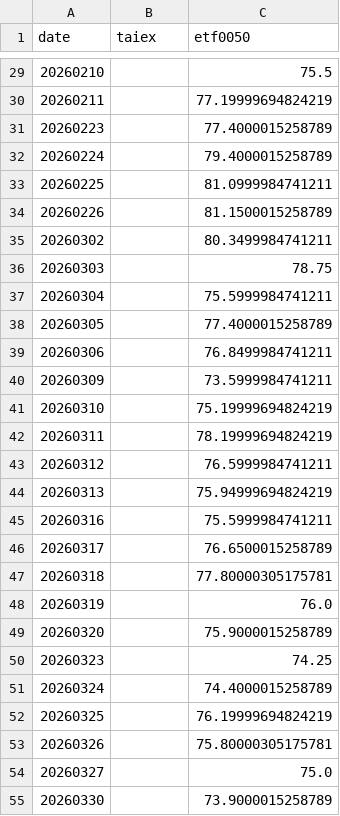
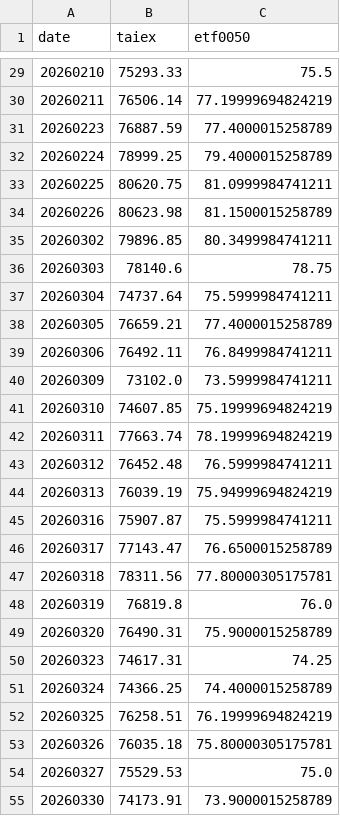
Before and after one commit to jasanlin177-hub/tsf-top5-index, a CSV file: data/benchmark_history.csv, drawn as a sheet; only a part is shown, gaps mark what is left out; the diff covers the shown part only.

```diff
--- a/data/benchmark_history.csv
+++ b/data/benchmark_history.csv
@@ -29,27 +29,27 @@
-20260210,,75.5
-20260211,,77.19999694824219
-20260223,,77.4000015258789
-20260224,,79.4000015258789
-20260225,,81.0999984741211
-20260226,,81.1500015258789
-20260302,,80.3499984741211
-20260303,,78.75
-20260304,,75.5999984741211
-20260305,,77.4000015258789
-20260306,,76.8499984741211
-20260309,,73.5999984741211
-20260310,,75.19999694824219
-20260311,,78.19999694824219
-20260312,,76.5999984741211
-20260313,,75.94999694824219
-20260316,,75.5999984741211
-20260317,,76.6500015258789
-20260318,,77.80000305175781
-20260319,,76.0
-20260320,,75.9000015258789
-20260323,,74.25
-20260324,,74.4000015258789
-20260325,,76.19999694824219
-20260326,,75.80000305175781
-20260327,,75.0
-20260330,,73.9000015258789
+20260210,75293.33,75.5
+20260211,76506.14,77.19999694824219
+20260223,76887.59,77.4000015258789
+20260224,78999.25,79.4000015258789
+20260225,80620.75,81.0999984741211
+20260226,80623.98,81.1500015258789
+20260302,79896.85,80.3499984741211
+20260303,78140.6,78.75
+20260304,74737.64,75.5999984741211
+20260305,76659.21,77.4000015258789
+20260306,76492.11,76.8499984741211
+20260309,73102.0,73.5999984741211
+20260310,74607.85,75.19999694824219
+20260311,77663.74,78.19999694824219
+20260312,76452.48,76.5999984741211
+20260313,76039.19,75.94999694824219
+20260316,75907.87,75.5999984741211
+20260317,77143.47,76.6500015258789
+20260318,78311.56,77.80000305175781
+20260319,76819.8,76.0
+20260320,76490.31,75.9000015258789
+20260323,74617.31,74.25
+20260324,74366.25,74.4000015258789
+20260325,76258.51,76.19999694824219
+20260326,76035.18,75.80000305175781
+20260327,75529.53,75.0
+20260330,74173.91,73.9000015258789
```
Also changed, not shown: 2 added rows and 96 edited cells elsewhere in this file, data/tsf_history.csv.
